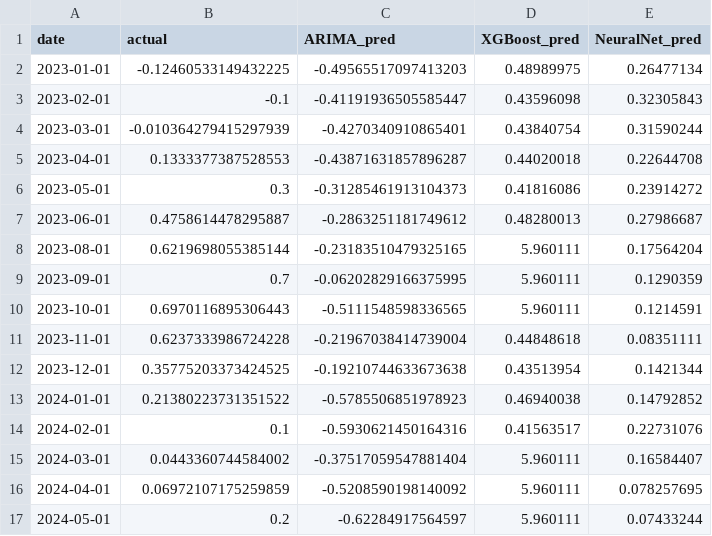
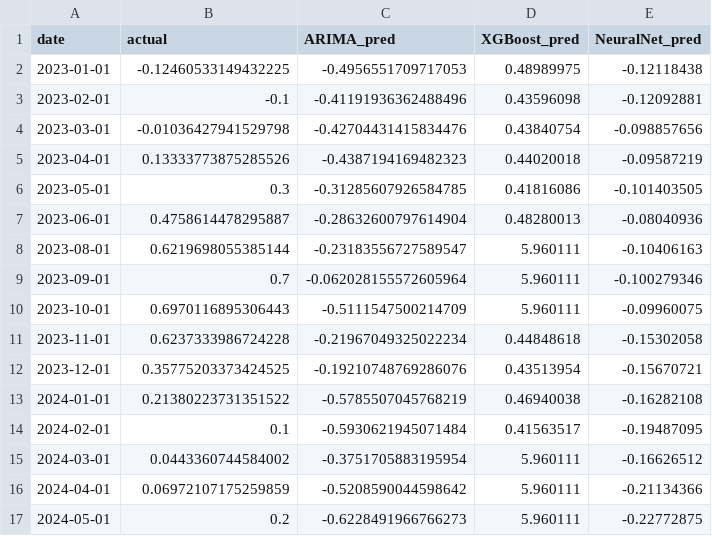
Before and after one commit to VishalKJ-ai/uk-economic-forecasting, a CSV file: outputs/forecasts/forecast_gdp_h6.csv, drawn as a sheet.

```diff
--- a/outputs/forecasts/forecast_gdp_h6.csv
+++ b/outputs/forecasts/forecast_gdp_h6.csv
@@ -1,17 +1,17 @@
 date,actual,ARIMA_pred,XGBoost_pred,NeuralNet_pred
-2023-01-01,-0.12460533149432225,-0.49565517097413203,0.48989975,0.26477134
-2023-02-01,-0.1,-0.41191936505585447,0.43596098,0.32305843
-2023-03-01,-0.010364279415297939,-0.4270340910865401,0.43840754,0.31590244
-2023-04-01,0.1333377387528553,-0.43871631857896287,0.44020018,0.22644708
-2023-05-01,0.3,-0.31285461913104373,0.41816086,0.23914272
-2023-06-01,0.4758614478295887,-0.2863251181749612,0.48280013,0.27986687
-2023-08-01,0.6219698055385144,-0.23183510479325165,5.960111,0.17564204
-2023-09-01,0.7,-0.06202829166375995,5.960111,0.1290359
-2023-10-01,0.6970116895306443,-0.5111548598336565,5.960111,0.1214591
-2023-11-01,0.6237333986724228,-0.21967038414739004,0.44848618,0.08351111
-2023-12-01,0.35775203373424525,-0.19210744633673638,0.43513954,0.1421344
-2024-01-01,0.21380223731351522,-0.5785506851978923,0.46940038,0.14792852
-2024-02-01,0.1,-0.5930621450164316,0.41563517,0.22731076
-2024-03-01,0.0443360744584002,-0.37517059547881404,5.960111,0.16584407
-2024-04-01,0.06972107175259859,-0.5208590198140092,5.960111,0.078257695
-2024-05-01,0.2,-0.62284917564597,5.960111,0.07433244
+2023-01-01,-0.12460533149432225,-0.4956551709717053,0.48989975,-0.12118438
+2023-02-01,-0.1,-0.41191936362488496,0.43596098,-0.12092881
+2023-03-01,-0.01036427941529798,-0.42704431415834476,0.43840754,-0.098857656
+2023-04-01,0.13333773875285526,-0.4387194169482323,0.44020018,-0.09587219
+2023-05-01,0.3,-0.31285607926584785,0.41816086,-0.101403505
+2023-06-01,0.4758614478295887,-0.28632600797614904,0.48280013,-0.08040936
+2023-08-01,0.6219698055385144,-0.23183556727589547,5.960111,-0.10406163
+2023-09-01,0.7,-0.062028155572605964,5.960111,-0.100279346
+2023-10-01,0.6970116895306443,-0.5111547500214709,5.960111,-0.09960075
+2023-11-01,0.6237333986724228,-0.21967049325022234,0.44848618,-0.15302058
+2023-12-01,0.35775203373424525,-0.19210748769286076,0.43513954,-0.15670721
+2024-01-01,0.21380223731351522,-0.5785507045768219,0.46940038,-0.16282108
+2024-02-01,0.1,-0.5930621945071484,0.41563517,-0.19487095
+2024-03-01,0.0443360744584002,-0.3751705883195954,5.960111,-0.16626512
+2024-04-01,0.06972107175259859,-0.5208590044598642,5.960111,-0.21134366
+2024-05-01,0.2,-0.6228491966766273,5.960111,-0.22772875
```
Also changed, not shown: outputs/forecasts/forecast_cpi_h1.csv, outputs/forecasts/forecast_cpi_h3.csv, 20 other files.
